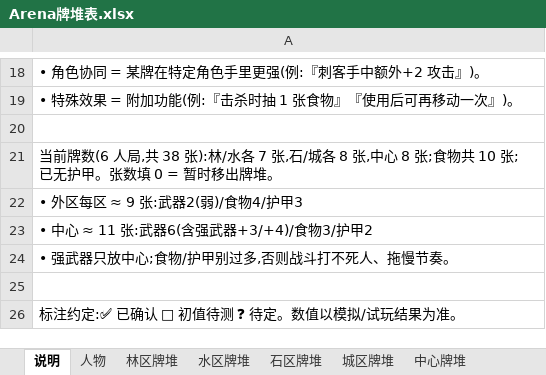
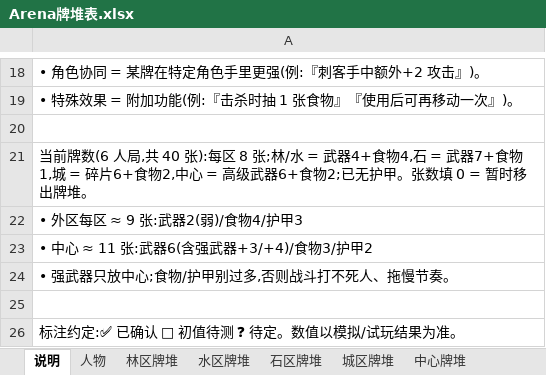
Before and after one commit to NooraLiu/Arena, an Excel workbook: Arena牌堆表.xlsx, sheet 说明, drawn as a sheet; only a part is shown, gaps mark what is left out; values as stored, in another font and other column widths than the file's, no borders; the diff names each change by its address in the sheet, - before the commit and + after, or states it on an @@ line.

```diff
--- a/Arena牌堆表.xlsx (sheet 说明)
+++ b/Arena牌堆表.xlsx (sheet 说明)
-A21: …局,共 38 张):林/水各 7 张,石/城各 8 张,中心 8 张;食物共 10 张;已无护甲…
+A21: …局,共 40 张):每区 8 张;林/水 = 武器4+食物4,石 = 武器7+食物1,城 = 碎片6+食物2,中心 = 高级武器6+食物2;已无护甲…
```
Also changed, not shown: sheet 城区牌堆, sheet 林区牌堆, sheet 水区牌堆, 1 other file.
